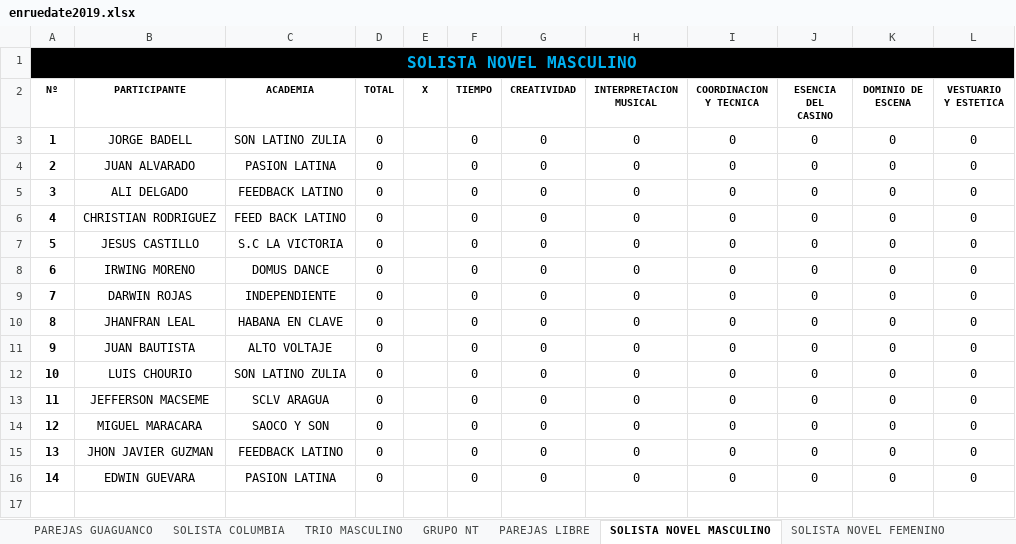
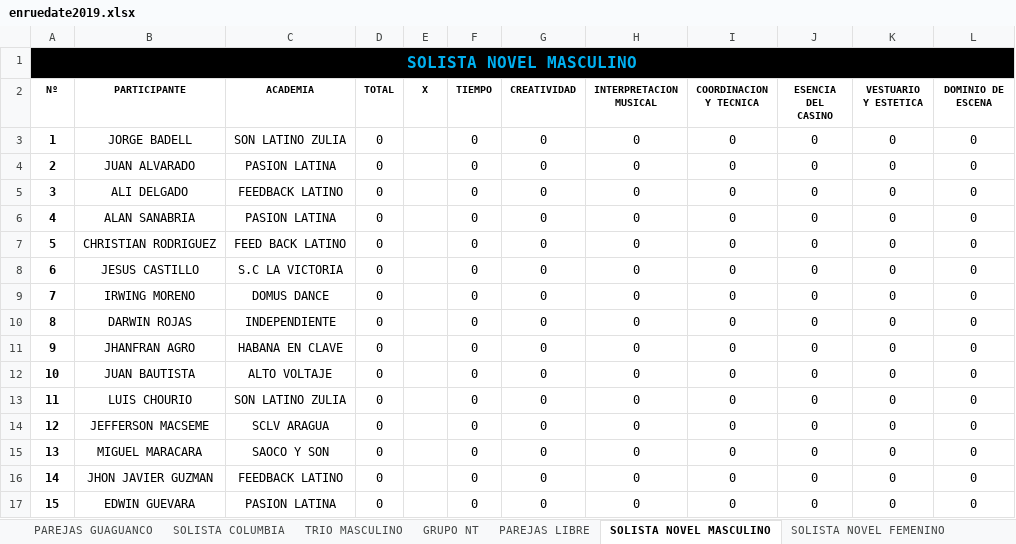
Before and after one commit to aarcela/sweetestKids, an Excel workbook: assets/data/enruedate2019.xlsx, sheet SOLISTA NOVEL MASCULINO, drawn as a sheet; values as stored, in another font and other column widths than the file's, no borders; addresses are those after the commit; the diff names each change by its address in the sheet, - before the commit and + after, or states it on an @@ line.

```diff
--- a/assets/data/enruedate2019.xlsx (sheet SOLISTA NOVEL MASCULINO)
+++ b/assets/data/enruedate2019.xlsx (sheet SOLISTA NOVEL MASCULINO)
-K2: DOMINIO DE ESCENA
+K2: VESTUARIO Y ESTETICA
-L2: VESTUARIO Y ESTETICA
+L2: DOMINIO DE ESCENA
+row 6: 4 | ALAN SANABRIA | PASION LATINA | 0 |  | 0 | 0 | 0 | 0 | 0 | 0 | 0
@@ column A (Nº) renumbered from row 7 down @@
-B11 (PARTICIPANTE): JHANFRAN LEAL
+B11 (PARTICIPANTE): JHANFRAN AGRO
```
Also changed, not shown: sheet TRIO MASCULINO, sheet SOLISTA LIBRE MASCULINO, sheet DUETO ABIERTO, sheet TRIO FEMENINO, sheet SOLISTA LIBRE FEMENINO, sheet PAREJAS NOVEL, 6 more sheets, formulas that keep their value.
